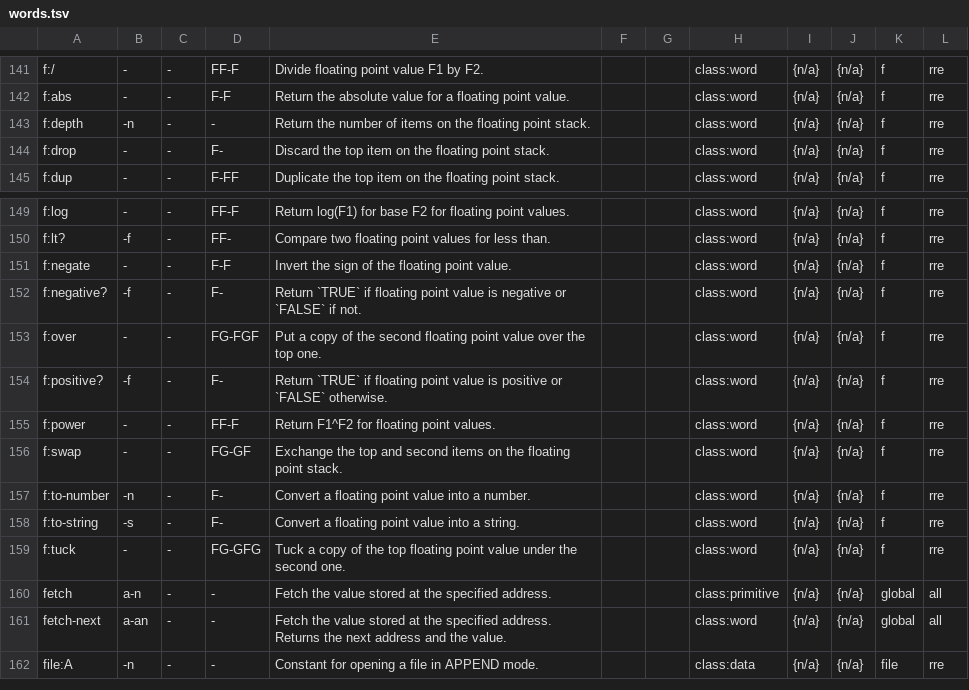
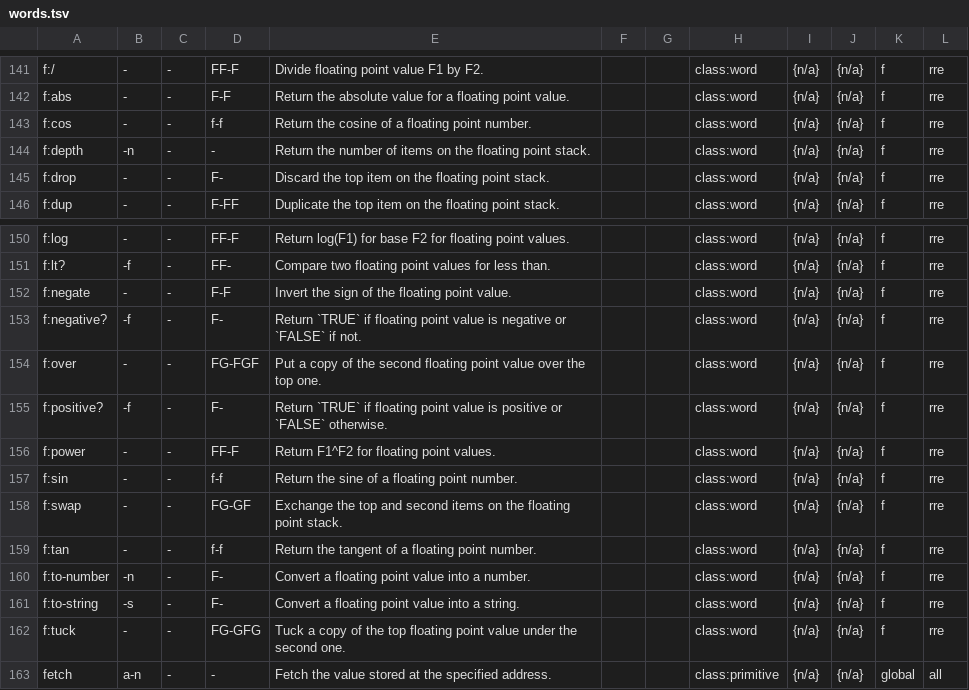
Before and after one commit to Acidburn0zzz/retro, a TSV file: words.tsv, drawn as a sheet; only a part is shown, gaps mark what is left out; the shorter side is filled out with more unchanged rows; the diff names each change by its address in the sheet, - before the commit and + after, or states it on an @@ line.

```diff
--- a/words.tsv
+++ b/words.tsv
+row 143: f:cos | - | - | f-f | Return the cosine of a floating point number. |  |  | class:word | {n/a} | {n/a} | f | rre
+row 157: f:sin | - | - | f-f | Return the sine of a floating point number. |  |  | class:word | {n/a} | {n/a} | f | rre
+row 159: f:tan | - | - | f-f | Return the tangent of a floating point number. |  |  | class:word | {n/a} | {n/a} | f | rre
```
Also changed, not shown: 4 other files.
